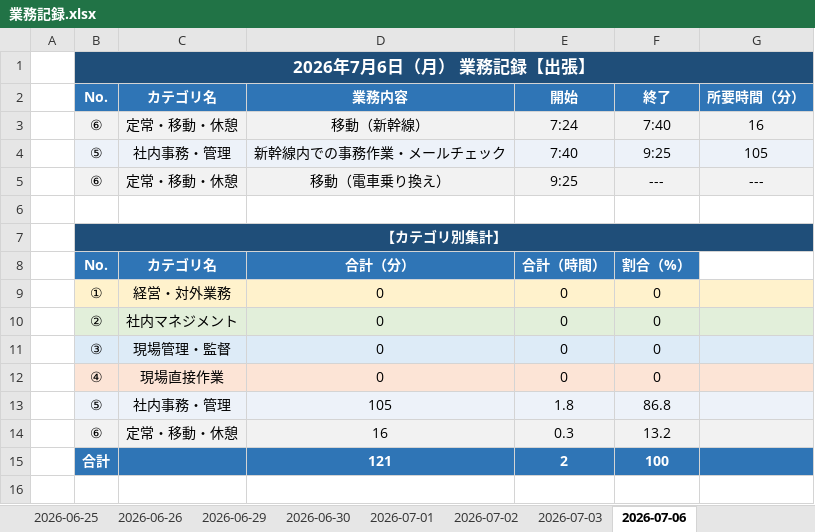
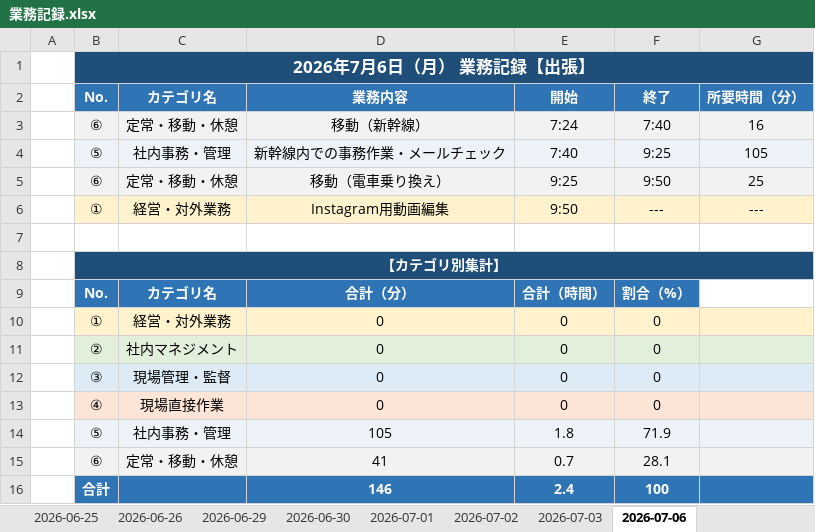
Before and after one commit to mitani38/kanagata-app, an Excel workbook: 業務記録.xlsx, sheet 2026-07-06, drawn as a sheet; values as stored, in another font and other column widths than the file's, no borders; removed rows and columns are numbered as before the commit, all else as after; the diff names each change by its address in the sheet, - before the commit and + after, or states it on an @@ line.

```diff
--- a/業務記録.xlsx (sheet 2026-07-06)
+++ b/業務記録.xlsx (sheet 2026-07-06)
-F5: ---
+F5: 9:50
-G5: ---
+G5: 25
+row 6:  | ① | 経営・対外業務 | Instagram用動画編集 | 9:50 | --- | ---
-C8:G8 fill: none
+C8:G8 fill: #1F4E79
-F14: 86.8
+F14: 71.9
-row 14:  | ⑥ | 定常・移動・休憩 | 16 | 0.3 | 13.2
-row 15:  | 合計 |  | 121 | 2 | 100
+row 15:  | ⑥ | 定常・移動・休憩 | 41 | 0.7 | 28.1
+row 16:  | 合計 |  | 146 | 2.4 | 100
```
